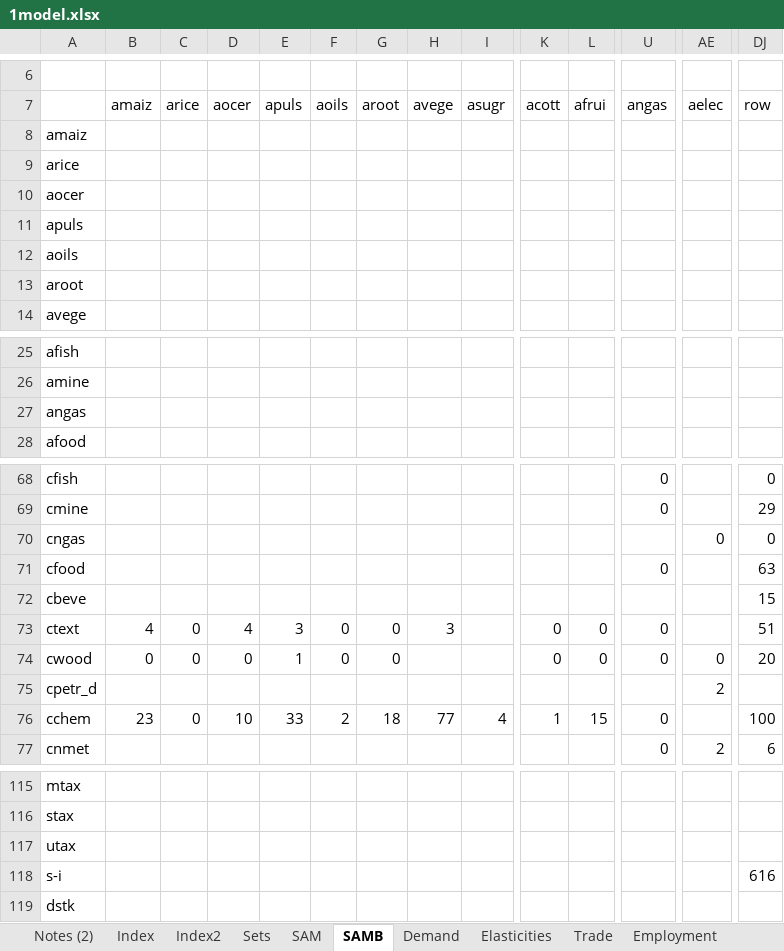
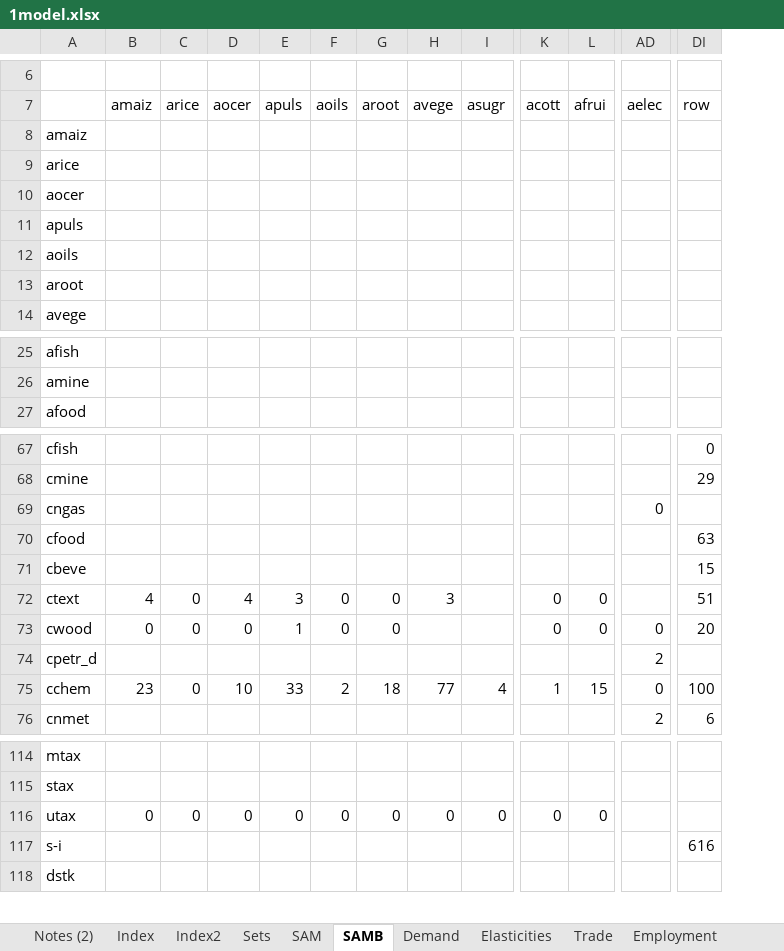
Before and after one commit to alisonERC/KENTIMGE, an Excel workbook: CGE/1model.xlsx, sheet SAMB, drawn as a sheet; only a part is shown, gaps mark what is left out; values as stored, in another font and other column widths than the file's, no borders; conditional formats not drawn; removed rows and columns are numbered as before the commit, all else as after; rows hold the shown columns only; the diff covers the shown part only; the diff names each change by its address in the sheet, - before the commit and + after, or states it on an @@ line.

```diff
--- a/CGE/1model.xlsx (sheet SAMB)
+++ b/CGE/1model.xlsx (sheet SAMB)
-column U (angas), rows 68-77: 0 | 0 |  | 0 |  | 0 | 0 |  | 0 | 0
-row 27: angas
-DI69 (row): 0
+DI69 (row): (empty)
-AD75 (aelec): (empty)
+AD75 (aelec): 0
-B116 (amaiz): (empty)
+B116 (amaiz): 0
-C116 (arice): (empty)
+C116 (arice): 0
-D116 (aocer): (empty)
+D116 (aocer): 0
-E116 (apuls): (empty)
+E116 (apuls): 0
-F116 (aoils): (empty)
+F116 (aoils): 0
-G116 (aroot): (empty)
+G116 (aroot): 0
-H116 (avege): (empty)
+H116 (avege): 0
-I116 (asugr): (empty)
+I116 (asugr): 0
-K116 (acott): (empty)
+K116 (acott): 0
-L116 (afrui): (empty)
+L116 (afrui): 0
```
Also changed, not shown: 6 edited cells elsewhere in this sheet, sheet Employment, sheet Energy, sheet Elasticities, 8 other files.
